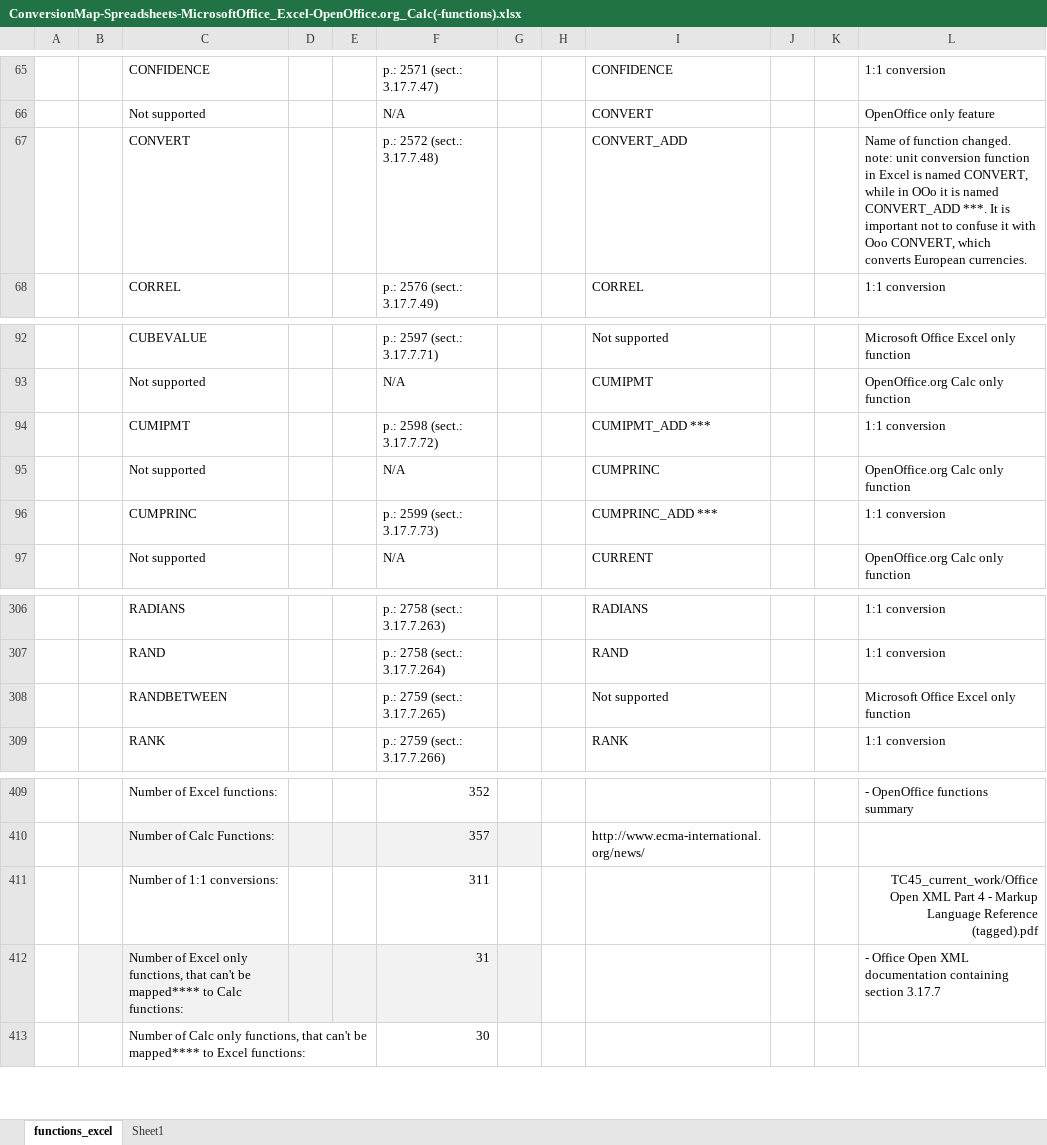
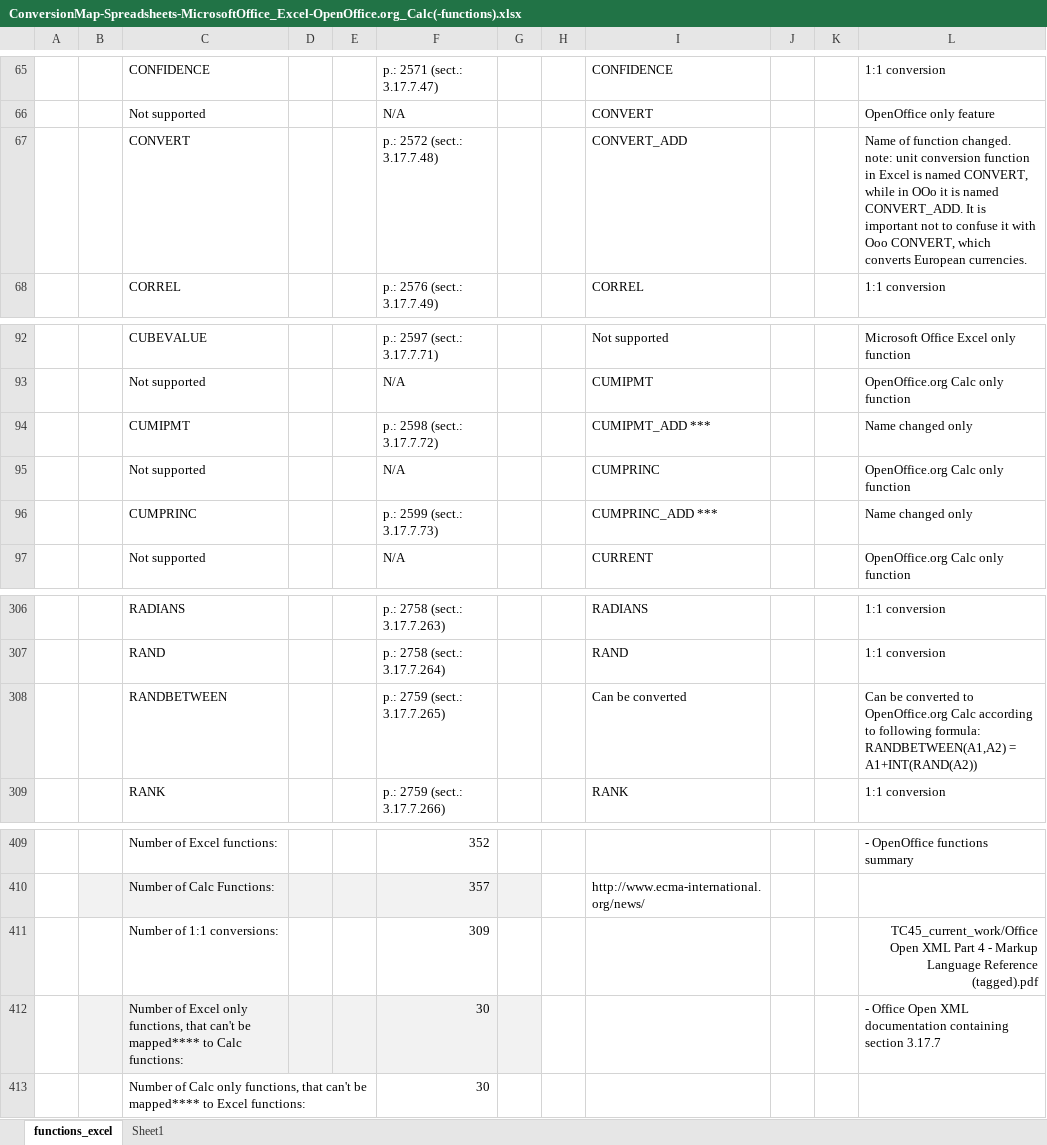
Before and after one commit to svn2github/zlib123, an Excel workbook: docs/Developer documentation/ConversionMap-Spreadsheets-MicrosoftOffice_Excel-OpenOffice.org_Calc(-functions).xlsx, sheet functions_excel, drawn as a sheet; only a part is shown, gaps mark what is left out; values as stored, in another font and other column widths than the file's, no borders; conditional formats not drawn; ↵ is a line break in a cell; the diff names each change by its address in the sheet, - before the commit and + after, or states it on an @@ line.

Commit message:
minor update of conversion map.
git-svn-id: http://svn.code.sf.net/p/odf-converter/code/trunk@3488 24c45a59-3718-0410-950f-d1d872dd8675

```diff
--- a/docs/Developer documentation/ConversionMap-Spreadsheets-MicrosoftOffice_Excel-OpenOffice.org_Calc(-functions).xlsx (sheet functions_excel)
+++ b/docs/Developer documentation/ConversionMap-Spreadsheets-MicrosoftOffice_Excel-OpenOffice.org_Calc(-functions).xlsx (sheet functions_excel)
-L67: …is named CONVERT_ADD ***. It is…
+L67: …is named CONVERT_ADD. It is…
-L94: 1:1 conversion
+L94: Name changed only
-L96: 1:1 conversion
+L96: Name changed only
-I308: Not supported
+I308: Can be converted
-L308: Microsoft Office Excel only function
+L308: Can be converted to OpenOffice.org Calc according to following formula: ↵ RANDBETWEEN(A1,A2) = A1+INT(RAND(A2))
-F411: 311
+F411: 309
-F412: 31
+F412: 30
```
Also changed, not shown: sheet Sheet1.
